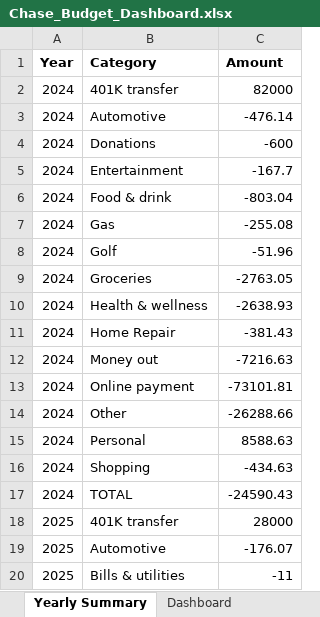
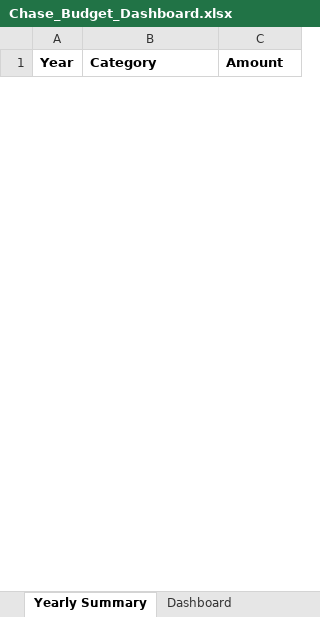
Before and after one commit to cjerickson3/text-to-excel, an Excel workbook: Chase_Budget_Dashboard.xlsx, sheet Yearly Summary, drawn as a sheet; only a part is shown; values as stored, in another font and other column widths than the file's, no borders; removed rows and columns are numbered as before the commit, all else as after; the diff covers the shown part only; the diff names each change by its address in the sheet, - before the commit and + after, or states it on an @@ line.

```diff
--- a/Chase_Budget_Dashboard.xlsx (sheet Yearly Summary)
+++ b/Chase_Budget_Dashboard.xlsx (sheet Yearly Summary)
-row 2: 2024 | 401K transfer | 82000
-row 3: 2024 | Automotive | -476.14
-row 4: 2024 | Donations | -600
-row 5: 2024 | Entertainment | -167.7
-row 6: 2024 | Food & drink | -803.04
-row 7: 2024 | Gas | -255.08
-row 8: 2024 | Golf | -51.96
-row 9: 2024 | Groceries | -2763.05
-row 10: 2024 | Health & wellness | -2638.93
-row 11: 2024 | Home Repair | -381.43
-row 12: 2024 | Money out | -7216.63
-row 13: 2024 | Online payment | -73101.81
-row 14: 2024 | Other | -26288.66
-row 15: 2024 | Personal | 8588.63
-row 16: 2024 | Shopping | -434.63
-row 17: 2024 | TOTAL | -24590.43
-row 18: 2025 | 401K transfer | 28000
-row 19: 2025 | Automotive | -176.07
-row 20: 2025 | Bills & utilities | -11
```
Also changed, not shown: 14 added rows and 13 removed rows elsewhere in this sheet, sheet Monthly Summary, sheet YOY Comparison, other sheet tabs, charts or pictures, 5 other files.
